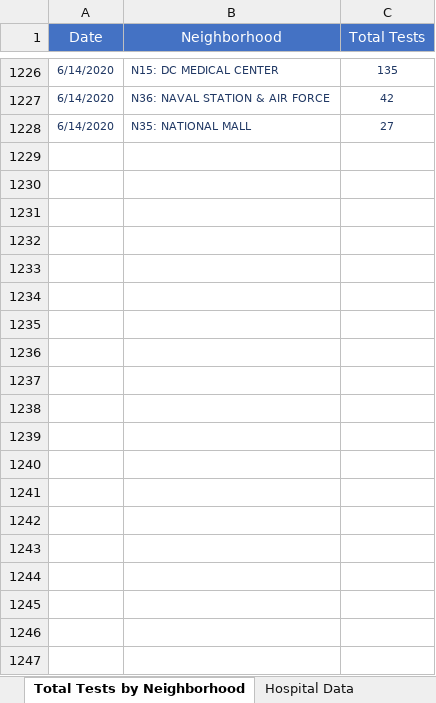
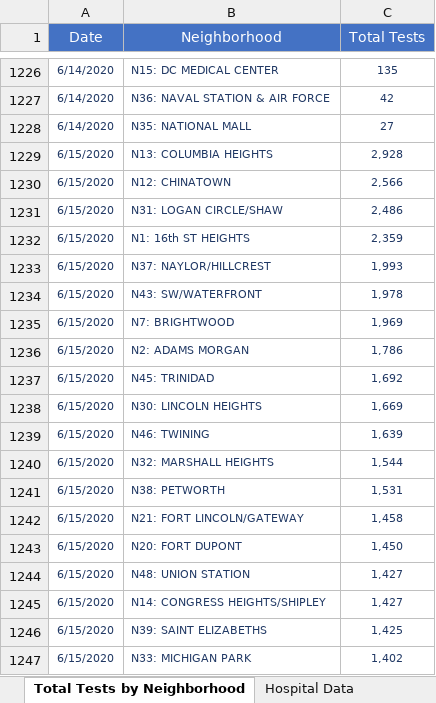
Before and after one commit to anesta95/DMV_Covid-19_Dashboard, an Excel workbook: DCCovid19Data.xlsx, sheet Total Tests by Neighborhood, drawn as a sheet; only a part is shown, gaps mark what is left out; values as stored, in another font and other column widths than the file's, no borders; the diff covers the shown part only; the diff names each change by its address in the sheet, - before the commit and + after, or states it on an @@ line.

```diff
--- a/DCCovid19Data.xlsx (sheet Total Tests by Neighborhood)
+++ b/DCCovid19Data.xlsx (sheet Total Tests by Neighborhood)
+row 1229: 6/15/2020 | N13: COLUMBIA HEIGHTS | 2,928
+row 1230: 6/15/2020 | N12: CHINATOWN | 2,566
+row 1231: 6/15/2020 | N31: LOGAN CIRCLE/SHAW | 2,486
+row 1232: 6/15/2020 | N1: 16th ST HEIGHTS | 2,359
+row 1233: 6/15/2020 | N37: NAYLOR/HILLCREST | 1,993
+row 1234: 6/15/2020 | N43: SW/WATERFRONT | 1,978
+row 1235: 6/15/2020 | N7: BRIGHTWOOD | 1,969
+row 1236: 6/15/2020 | N2: ADAMS MORGAN | 1,786
+row 1237: 6/15/2020 | N45: TRINIDAD | 1,692
+row 1238: 6/15/2020 | N30: LINCOLN HEIGHTS | 1,669
+row 1239: 6/15/2020 | N46: TWINING | 1,639
+row 1240: 6/15/2020 | N32: MARSHALL HEIGHTS | 1,544
+row 1241: 6/15/2020 | N38: PETWORTH | 1,531
+row 1242: 6/15/2020 | N21: FORT LINCOLN/GATEWAY | 1,458
+row 1243: 6/15/2020 | N20: FORT DUPONT | 1,450
+row 1244: 6/15/2020 | N48: UNION STATION | 1,427
+row 1245: 6/15/2020 | N14: CONGRESS HEIGHTS/SHIPLEY | 1,427
+row 1246: 6/15/2020 | N39: SAINT ELIZABETHS | 1,425
+row 1247: 6/15/2020 | N33: MICHIGAN PARK | 1,402
```
Also changed, not shown: 32 added rows elsewhere in this sheet, sheet Total Positives by Neighborhood, sheet Total Cases by Age and Gender, sheet Rates by Age Categories, sheet Hospital Data, sheet Age-Adjusted Rate by Ward, sheet Total Tests by Ward, 5 more sheets, 33 other files.
